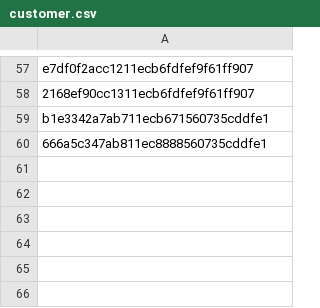
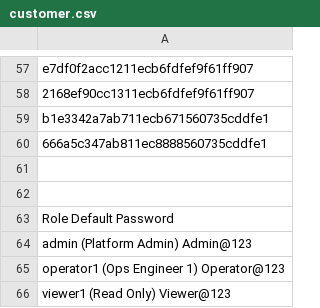
Before and after one commit to rohith4088/Greenlake, a CSV file: customer.csv, drawn as a sheet; only a part is shown, gaps mark what is left out.

Commit message:
refactor: prune serial number inventory, update authentication credentials, and append user role reference table

```diff
--- a/customer.csv
+++ b/customer.csv
@@ -60 +60,7 @@ b1e3342a7ab711ecb671560735cddfe1
 666a5c347ab811ec8888560735cddfe1
+
+
+Role	Default Password
+admin (Platform Admin)	Admin@123
+operator1 (Ops Engineer 1)	Operator@123
+viewer1 (Read Only)	Viewer@123
```
Also changed, not shown: 2 other files.
